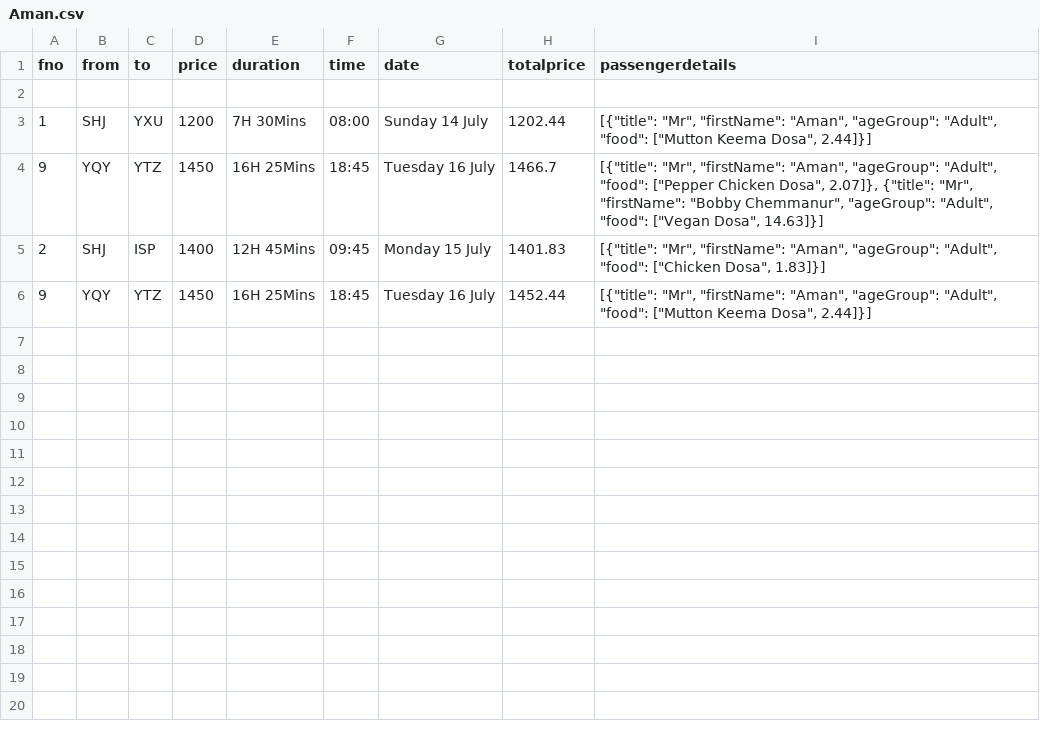
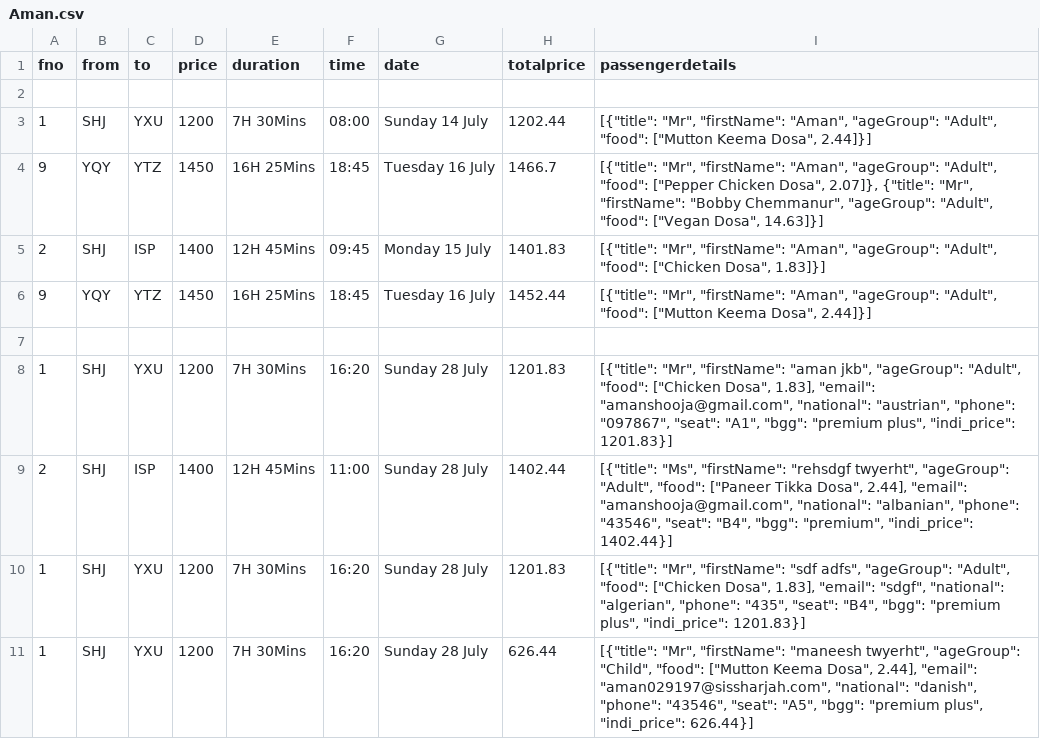
Before and after one commit to amaaaaaaaaaan/DosaAir, a CSV file: Aman.csv, drawn as a sheet; the diff names each change by its address in the sheet, - before the commit and + after, or states it on an @@ line.

```diff
--- a/Aman.csv
+++ b/Aman.csv
+row 7: (empty)
+row 8: 1 | SHJ | YXU | 1200 | 7H 30Mins | 16:20 | Sunday 28 July | 1201.83 | [{"title": "Mr", "firstName": "aman jkb", "ageGroup": "Adult", "food": ["Chicken Dosa", 1.83], "email": "amanshooja@gmail.com", "national": "austrian", "phone": "097867", "seat": "A1", "bgg": "premium plus", "indi_price": 1201.83}]
+row 9: 2 | SHJ | ISP | 1400 | 12H 45Mins | 11:00 | Sunday 28 July | 1402.44 | [{"title": "Ms", "firstName": "rehsdgf twyerht", "ageGroup": "Adult", "food": ["Paneer Tikka Dosa", 2.44], "email": "amanshooja@gmail.com", "national": "albanian", "phone": "43546", "seat": "B4", "bgg": "premium", "indi_price": 1402.44}]
+row 10: 1 | SHJ | YXU | 1200 | 7H 30Mins | 16:20 | Sunday 28 July | 1201.83 | [{"title": "Mr", "firstName": "sdf adfs", "ageGroup": "Adult", "food": ["Chicken Dosa", 1.83], "email": "sdgf", "national": "algerian", "phone": "435", "seat": "B4", "bgg": "premium plus", "indi_price": 1201.83}]
+row 11: 1 | SHJ | YXU | 1200 | 7H 30Mins | 16:20 | Sunday 28 July | 626.44 | [{"title": "Mr", "firstName": "maneesh twyerht", "ageGroup": "Child", "food": ["Mutton Keema Dosa", 2.44], "email": "aman029197@sissharjah.com", "national": "danish", "phone": "43546", "seat": "A5", "bgg": "premium plus", "indi_price": 626.44}]
```
Also changed, not shown: 2 other files.
